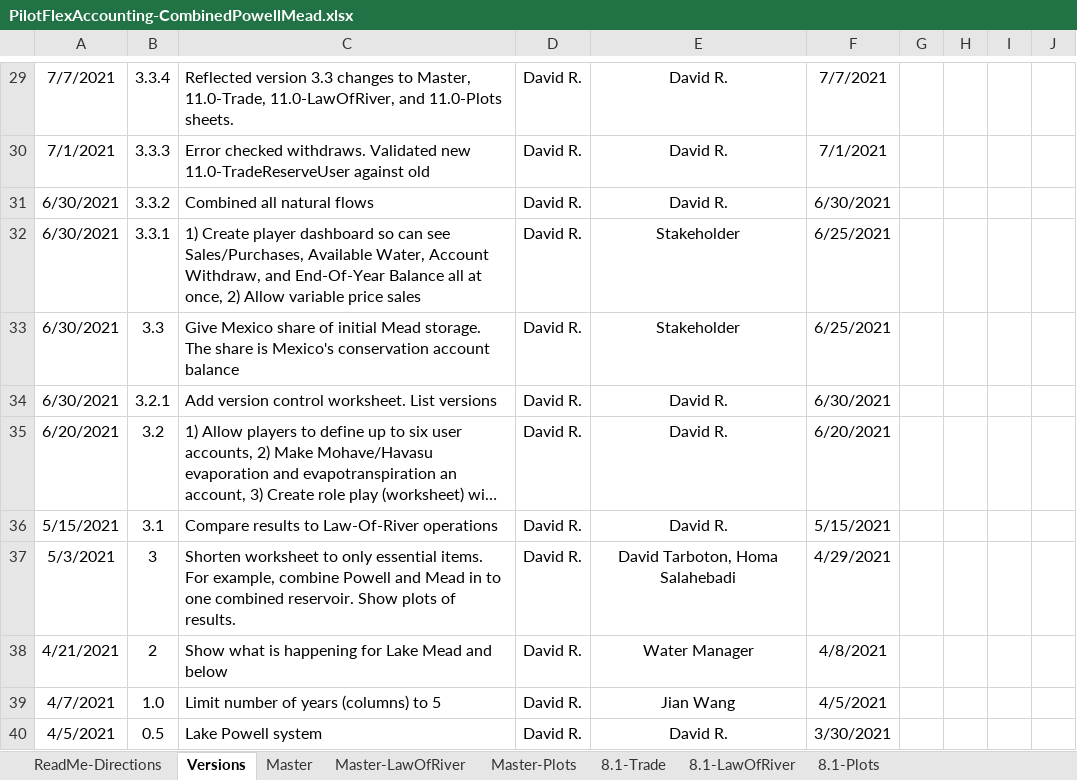
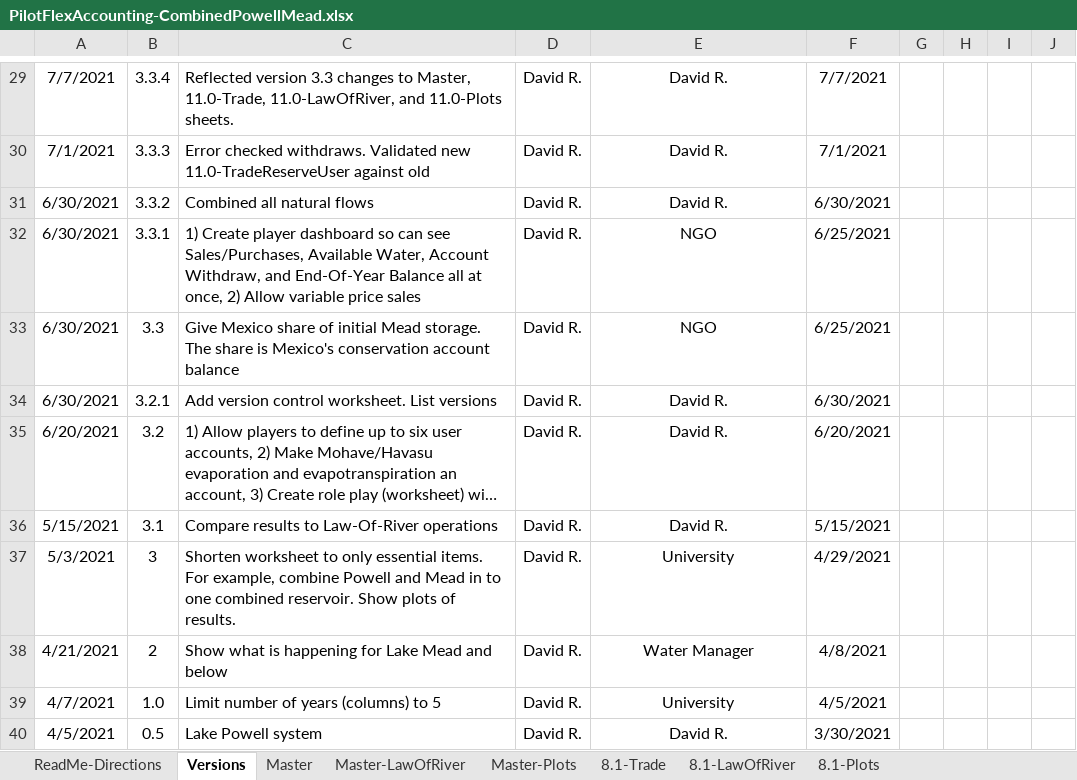
Before and after one commit to dzeke/ColoradoRiverCoding, an Excel workbook: ModelMusings/PilotFlexAccounting-CombinedPowellMead.xlsx, sheet Versions, drawn as a sheet; only a part is shown, gaps mark what is left out; long unchanged cells end in …; values as stored, in another font and other column widths than the file's, no borders; the diff covers the shown part only; the diff names each change by its address in the sheet, - before the commit and + after, or states it on an @@ line.

```diff
--- a/ModelMusings/PilotFlexAccounting-CombinedPowellMead.xlsx (sheet Versions)
+++ b/ModelMusings/PilotFlexAccounting-CombinedPowellMead.xlsx (sheet Versions)
-E32:E33: Stakeholder
+E32:E33: NGO
-E37: David Tarboton, Homa Salahebadi
+E37: University
-E39: Jian Wang
+E39: University
```
Also changed, not shown: 8 edited cells elsewhere in this sheet, sheet CellType, sheet ReadMe-Directions, sheet Master-LawOfRiver, sheet MillenniumRecover-LawOfRiver, sheet MillenniumRecover-Trade, sheet 8.1-LawOfRiver, 3 more sheets, 9 other files.
